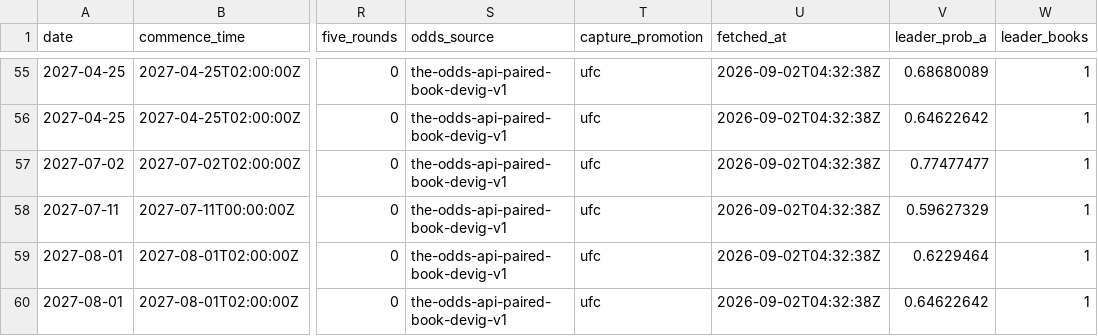
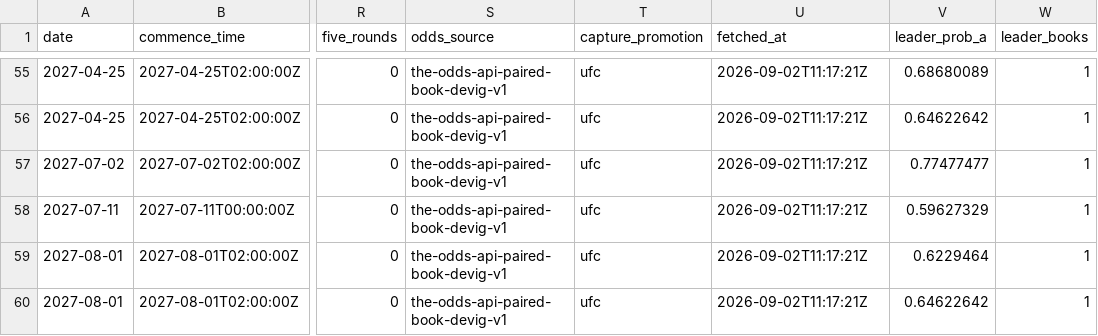
Before and after one commit to joshuakingsland/claude-fights, a CSV file: odds_upcoming.csv, drawn as a sheet; only a part is shown, gaps mark what is left out; the diff covers the shown part only; the diff names each change by its address in the sheet, - before the commit and + after, or states it on an @@ line.

```diff
--- a/odds_upcoming.csv
+++ b/odds_upcoming.csv
-U55:U60 (fetched_at): 2026-09-02T04:32:38Z
+U55:U60 (fetched_at): 2026-09-02T11:17:21Z
```
Also changed, not shown: 88 edited cells elsewhere in this file, 6 other files.
